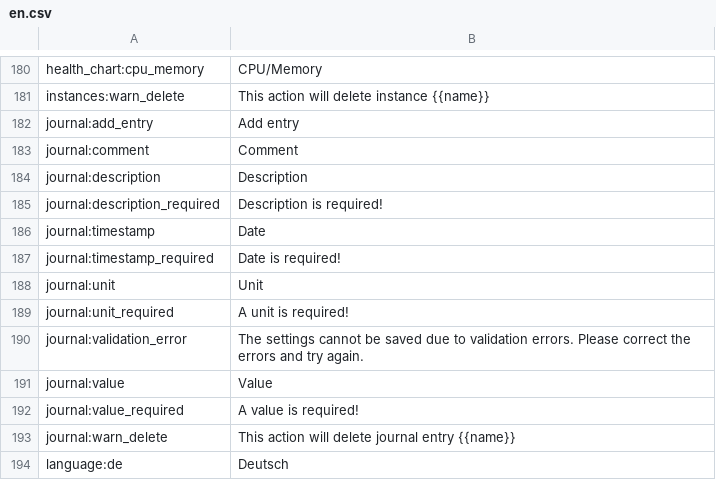
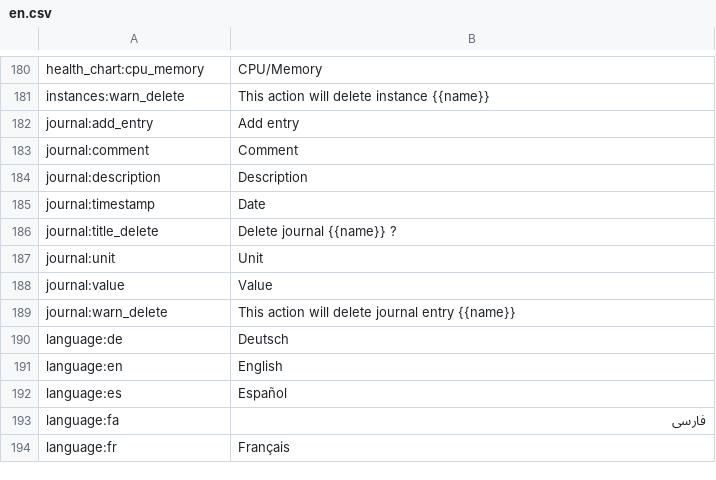
Before and after one commit to reef-pi/reef-pi, a CSV file: front-end/assets/translations/en.csv, drawn as a sheet; only a part is shown, gaps mark what is left out; the shorter side is filled out with more unchanged rows; removed rows and columns are numbered as before the commit, all else as after; the diff names each change by its address in the sheet, - before the commit and + after, or states it on an @@ line.

Commit message:
Journal validation and UI
Changed all validation messages to a common set reducing the translation effort.

```diff
--- a/front-end/assets/translations/en.csv
+++ b/front-end/assets/translations/en.csv
-row 185: journal:description_required | Description is required!
-row 187: journal:timestamp_required | Date is required!
+row 186: journal:title_delete | Delete journal {{name}} ?
-row 189: journal:unit_required | A unit is required!
-row 190: journal:validation_error | The settings cannot be saved due to validation errors. Please correct the errors and try again.
-row 192: journal:value_required | A value is required!
```
Also changed, not shown: front-end/assets/translations/de.csv, front-end/assets/translations/es.csv, 12 other files.
